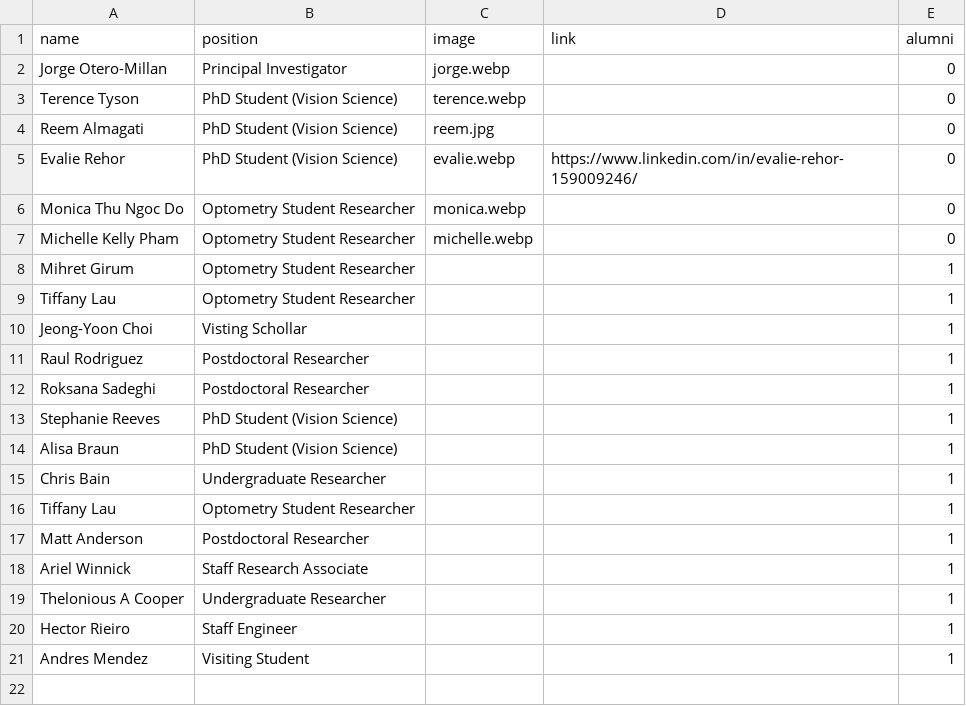
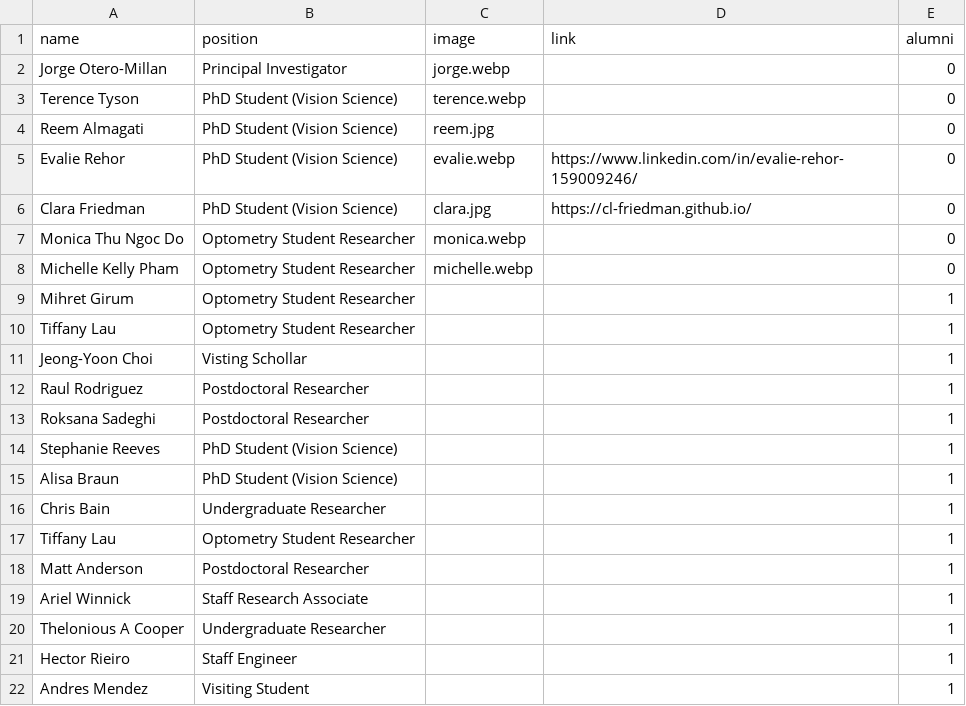
Before and after one commit to ocular-motor-lab/om-lab-website, a CSV file: people.csv, drawn as a sheet.

Commit message:
added clara

```diff
--- a/people.csv
+++ b/people.csv
@@ -5,2 +5,3 @@ Reem Almagati,PhD Student (Vision Science),reem.jpg,,0
 Evalie Rehor,PhD Student (Vision Science),evalie.webp,https://www.linkedin.com/in/evalie-rehor-159009246/,0
+Clara Friedman,PhD Student (Vision Science),clara.jpg,https://cl-friedman.github.io/,0
 Monica Thu Ngoc Do,Optometry Student Researcher,monica.webp,,0
```
Also changed, not shown: 1 other file.
